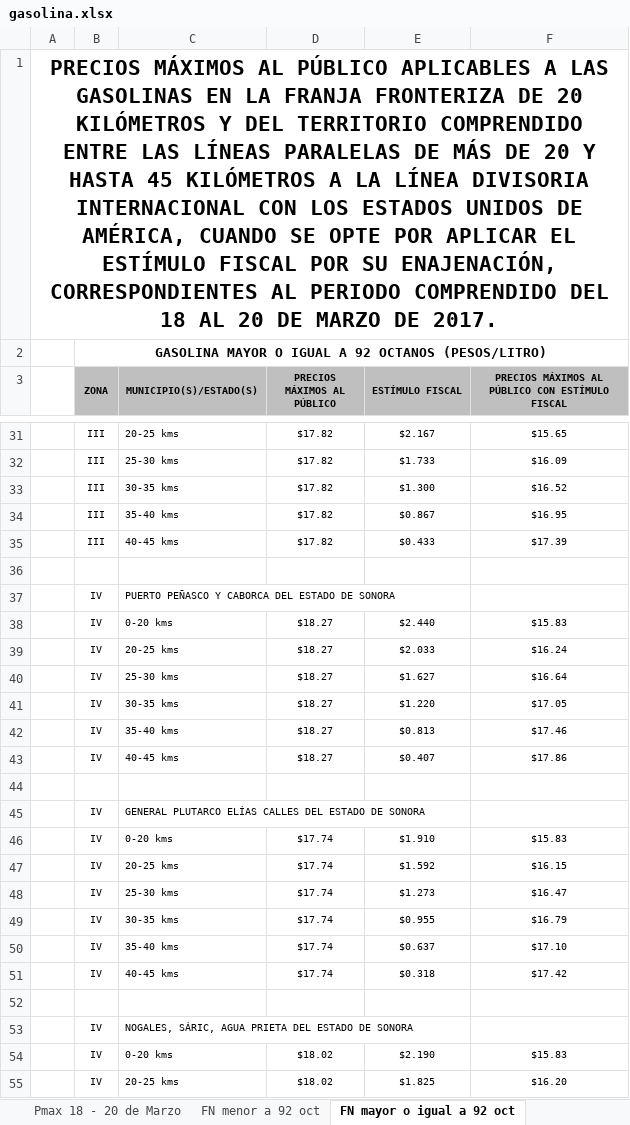
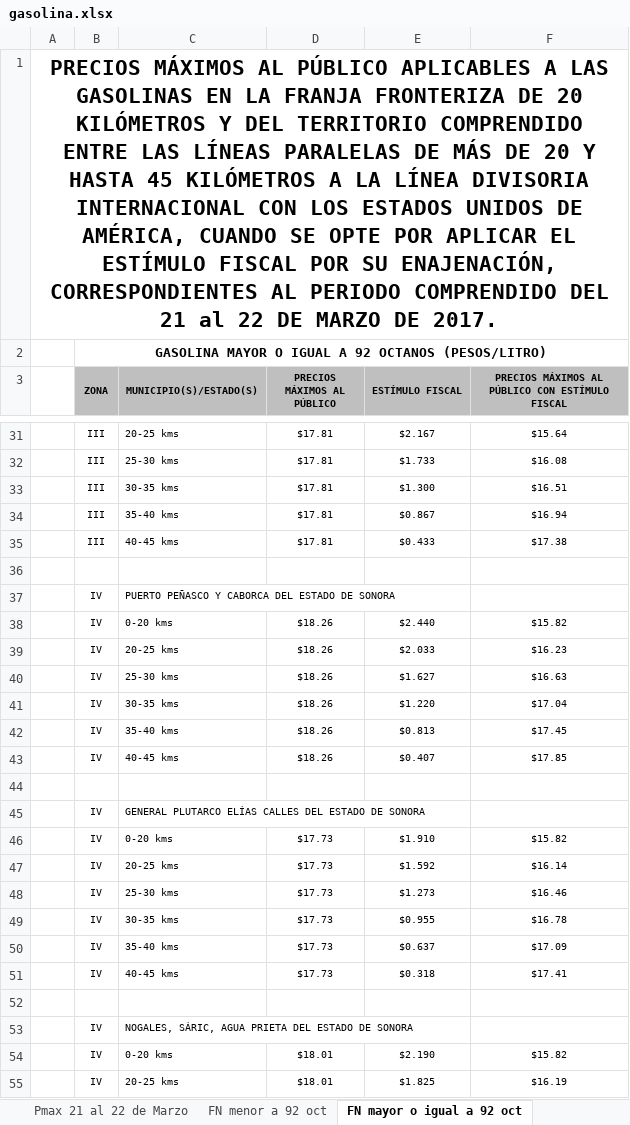
Before and after one commit to migueloruiz/scraper-gasolina-segob, an Excel workbook: gasolina.xlsx, sheet FN mayor o igual a 92 oct, drawn as a sheet; only a part is shown, gaps mark what is left out; values as stored, in another font and other column widths than the file's, no borders; the diff covers the shown part only; the diff names each change by its address in the sheet, - before the commit and + after, or states it on an @@ line.

```diff
--- a/gasolina.xlsx (sheet FN mayor o igual a 92 oct)
+++ b/gasolina.xlsx (sheet FN mayor o igual a 92 oct)
-sheet tab: Pmax 18 - 20 de Marzo
+sheet tab: Pmax 21 al 22 de Marzo
-A1: …COMPRENDIDO DEL 18 AL 20 DE MARZO…
+A1: …COMPRENDIDO DEL 21 al 22 DE MARZO…
-D31:D35 (PRECIOS MÁXIMOS AL PÚBLICO): $17.82
+D31:D35 (PRECIOS MÁXIMOS AL PÚBLICO): $17.81
-F31: $15.65
+F31: $15.64
-F32: $16.09
+F32: $16.08
-F33: $16.52
+F33: $16.51
-F34: $16.95
+F34: $16.94
-F35: $17.39
+F35: $17.38
-D38:D43 (PRECIOS MÁXIMOS AL PÚBLICO): $18.27
+D38:D43 (PRECIOS MÁXIMOS AL PÚBLICO): $18.26
-F38: $15.83
+F38: $15.82
-F39: $16.24
+F39: $16.23
-F40: $16.64
+F40: $16.63
-F41: $17.05
+F41: $17.04
-F42: $17.46
+F42: $17.45
-F43: $17.86
+F43: $17.85
-D46:D51 (PRECIOS MÁXIMOS AL PÚBLICO): $17.74
+D46:D51 (PRECIOS MÁXIMOS AL PÚBLICO): $17.73
-F46: $15.83
+F46: $15.82
-F47: $16.15
+F47: $16.14
-F48: $16.47
+F48: $16.46
-F49: $16.79
+F49: $16.78
-F50: $17.10
+F50: $17.09
-F51: $17.42
+F51: $17.41
-D54:D55 (PRECIOS MÁXIMOS AL PÚBLICO): $18.02
+D54:D55 (PRECIOS MÁXIMOS AL PÚBLICO): $18.01
-F54: $15.83
+F54: $15.82
-F55: $16.20
+F55: $16.19
```
Also changed, not shown: 154 edited cells elsewhere in this sheet, sheet Pmax 21 al 22 de Marzo, sheet FN menor a 92 oct, 3 other files.
